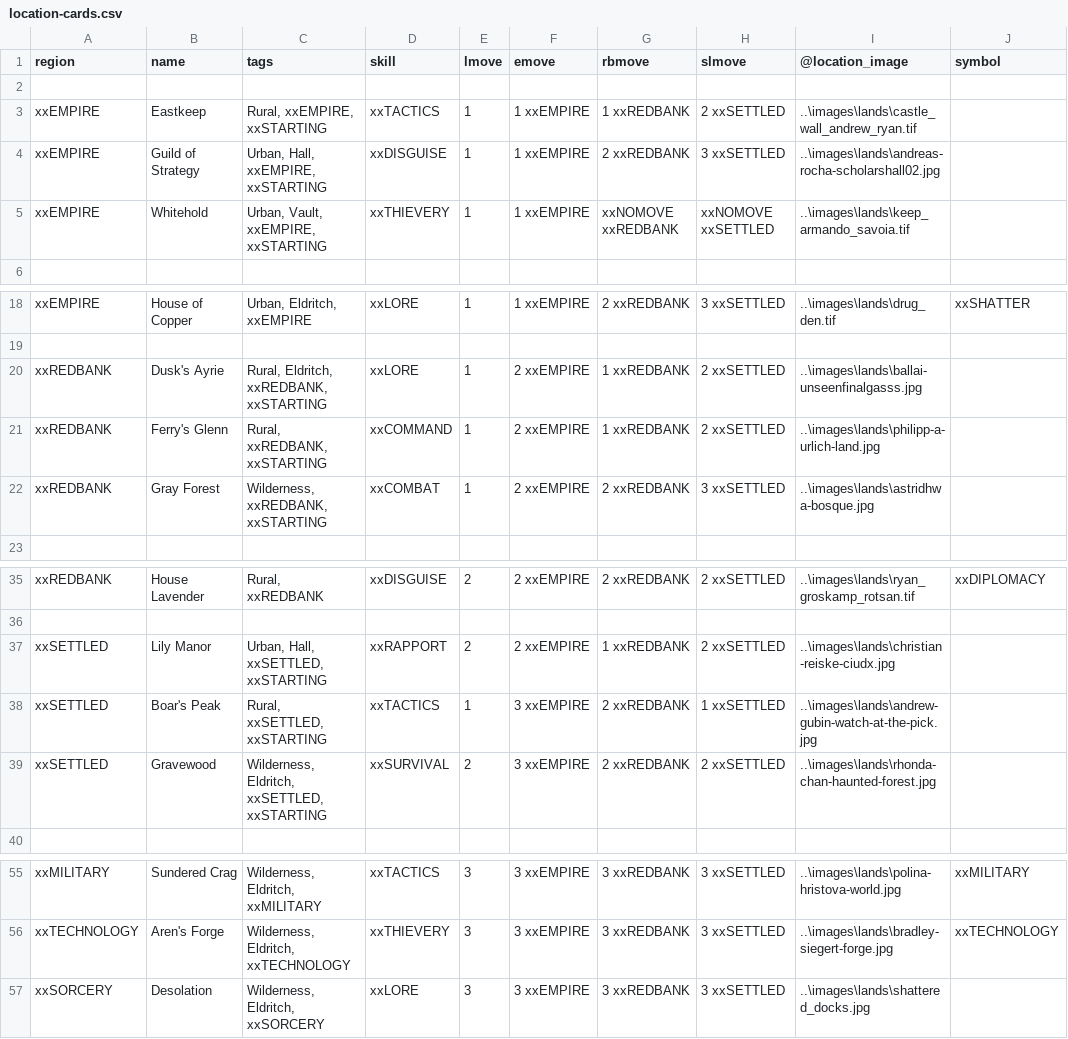
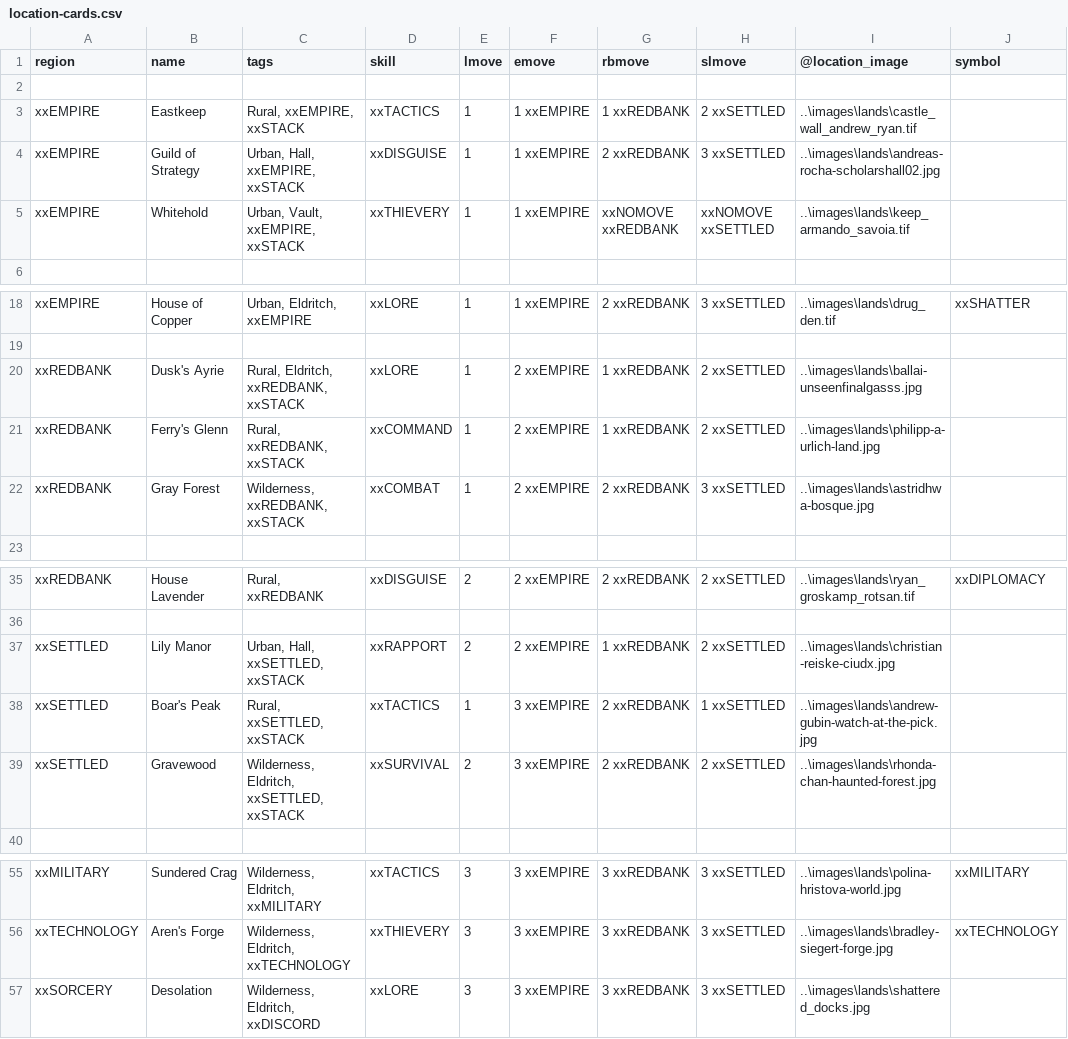
Before and after one commit to ziapeltagames/six-winters, a CSV file: csv/location-cards.csv, drawn as a sheet; only a part is shown, gaps mark what is left out; the diff names each change by its address in the sheet, - before the commit and + after, or states it on an @@ line.

```diff
--- a/csv/location-cards.csv
+++ b/csv/location-cards.csv
-C3 (tags): Rural, xxEMPIRE, xxSTARTING
+C3 (tags): Rural, xxEMPIRE, xxSTACK
-C4 (tags): Urban, Hall, xxEMPIRE, xxSTARTING
+C4 (tags): Urban, Hall, xxEMPIRE, xxSTACK
-C5 (tags): Urban, Vault, xxEMPIRE, xxSTARTING
+C5 (tags): Urban, Vault, xxEMPIRE, xxSTACK
-C20 (tags): Rural, Eldritch, xxREDBANK, xxSTARTING
+C20 (tags): Rural, Eldritch, xxREDBANK, xxSTACK
-C21 (tags): Rural, xxREDBANK, xxSTARTING
+C21 (tags): Rural, xxREDBANK, xxSTACK
-C22 (tags): Wilderness, xxREDBANK, xxSTARTING
+C22 (tags): Wilderness, xxREDBANK, xxSTACK
-C37 (tags): Urban, Hall, xxSETTLED, xxSTARTING
+C37 (tags): Urban, Hall, xxSETTLED, xxSTACK
-C38 (tags): Rural, xxSETTLED, xxSTARTING
+C38 (tags): Rural, xxSETTLED, xxSTACK
-C39 (tags): Wilderness, Eldritch, xxSETTLED, xxSTARTING
+C39 (tags): Wilderness, Eldritch, xxSETTLED, xxSTACK
-C57 (tags): Wilderness, Eldritch, xxSORCERY
+C57 (tags): Wilderness, Eldritch, xxDISCORD
```
Also changed, not shown: 1 other file.
